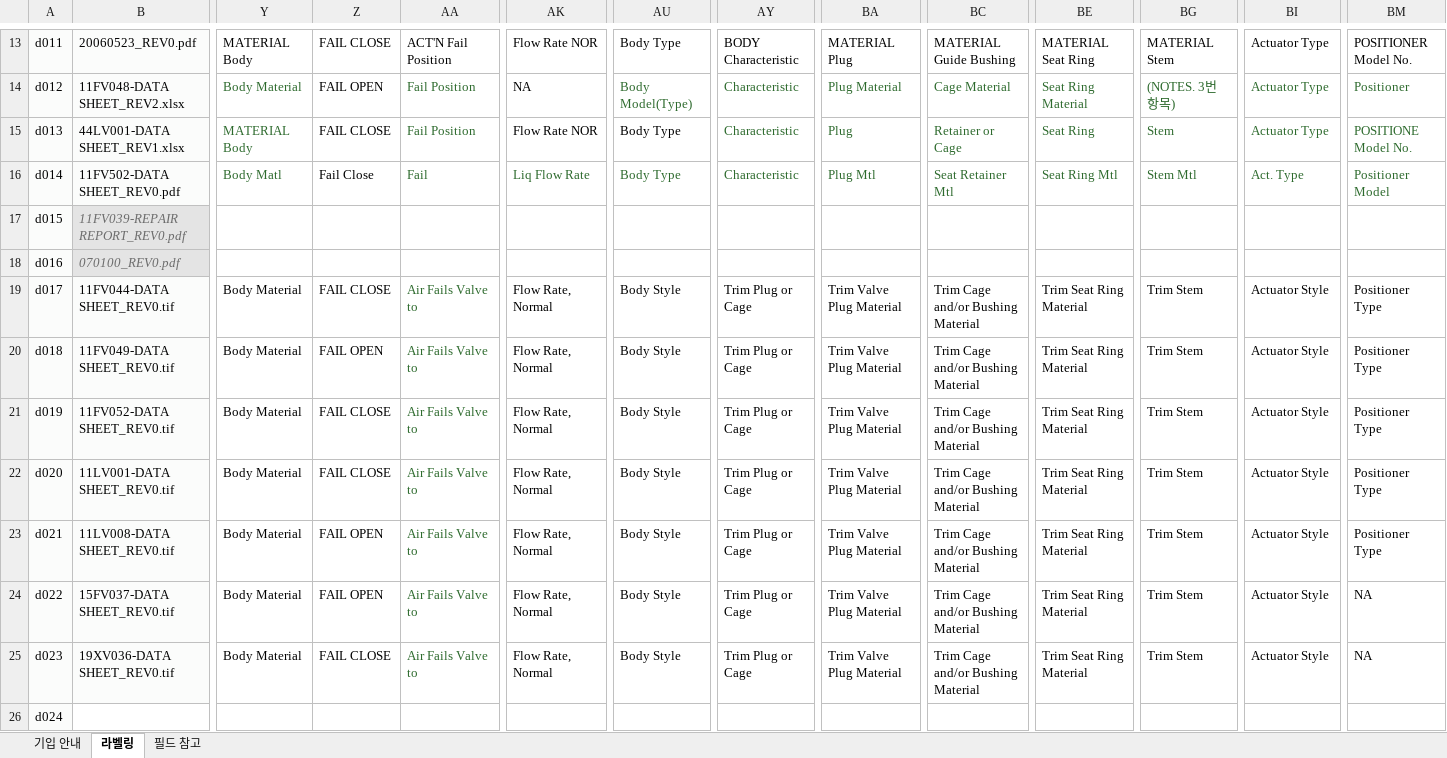
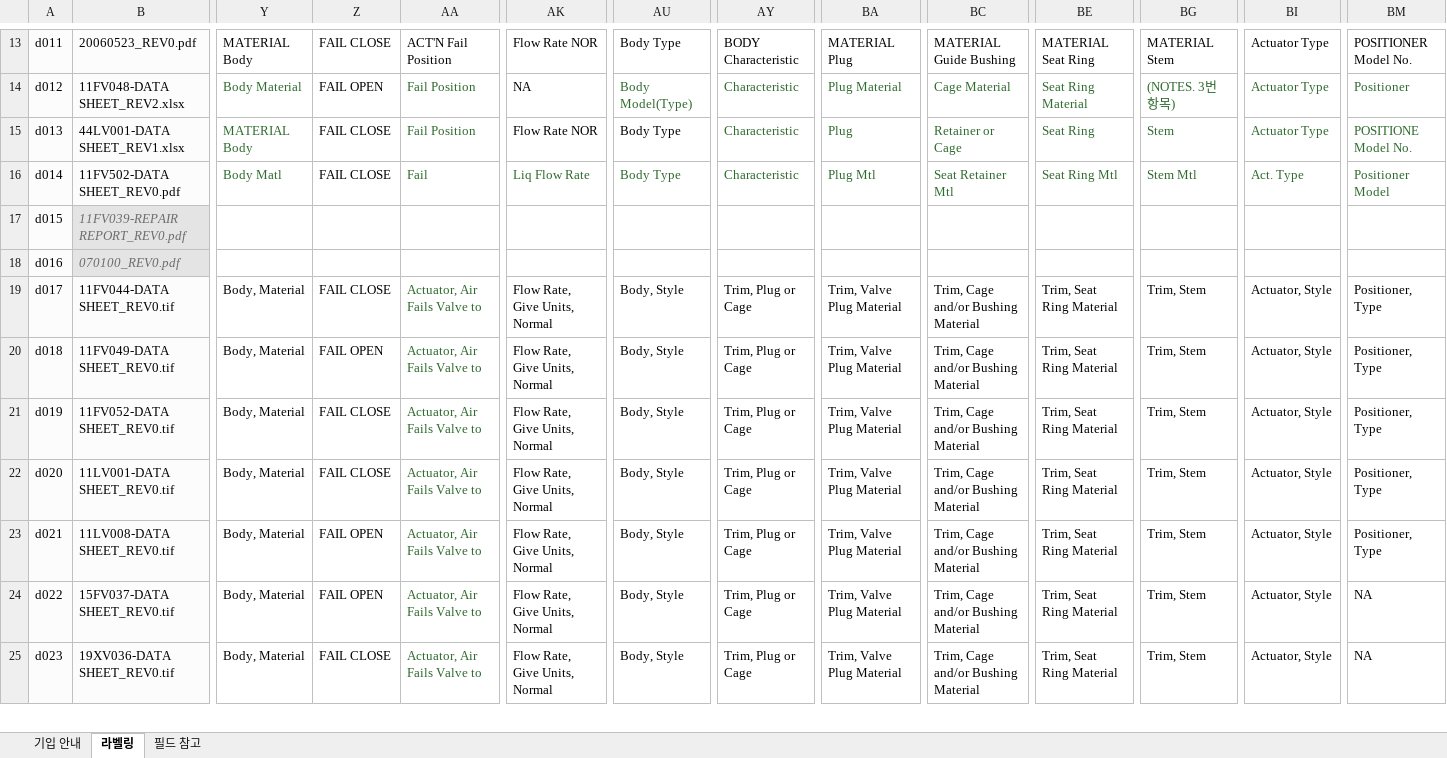
Before and after one commit to Mc-Col/SNU-HD-POC-01, an Excel workbook: readme/labeling_kit.xlsx, sheet 라벨링, drawn as a sheet; only a part is shown, gaps mark what is left out; values as stored, in another font and other column widths than the file's, no borders; removed rows and columns are numbered as before the commit, all else as after; rows hold the shown columns only; the diff covers the shown part only; the diff names each change by its address in the sheet, - before the commit and + after, or states it on an @@ line.

```diff
--- a/readme/labeling_kit.xlsx (sheet 라벨링)
+++ b/readme/labeling_kit.xlsx (sheet 라벨링)
-Z16: Fail Close
+Z16: FAIL CLOSE
-Y19:Y25: Body Material
+Y19:Y25: Body, Material
-AA19:AA25: Air Fails Valve to
+AA19:AA25: Actuator, Air Fails Valve to
-AK19:AK25: Flow Rate, Normal
+AK19:AK25: Flow Rate, Give Units, Normal
-AU19:AU25: Body Style
+AU19:AU25: Body, Style
-AY19:AY25: Trim Plug or Cage
+AY19:AY25: Trim, Plug or Cage
-BA19:BA25: Trim Valve Plug Material
+BA19:BA25: Trim, Valve Plug Material
-BC19:BC25: Trim Cage and/or Bushing Material
+BC19:BC25: Trim, Cage and/or Bushing Material
-BE19:BE25: Trim Seat Ring Material
+BE19:BE25: Trim, Seat Ring Material
-BG19:BG25: Trim Stem
+BG19:BG25: Trim, Stem
-BI19:BI25: Actuator Style
+BI19:BI25: Actuator, Style
-BM19:BM23: Positioner Type
+BM19:BM23: Positioner, Type
-row 26: d024
```
Also changed, not shown: 12 added rows, 11 removed rows, 289 edited cells and cell formats elsewhere in this sheet, 4 other files.
